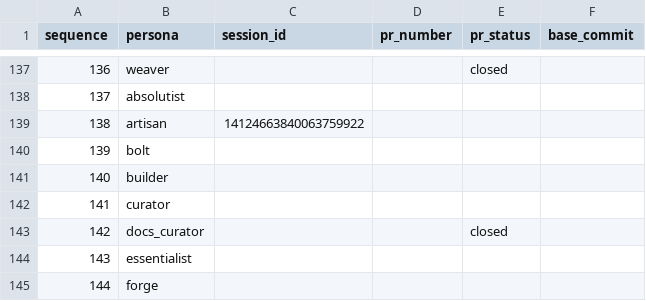
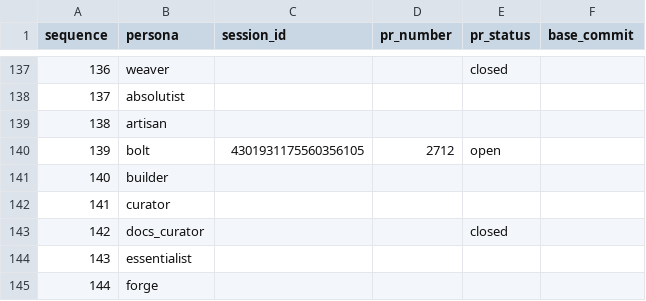
Before and after one commit to franklinbaldo/egregora, a CSV file: .team/schedule.csv, drawn as a sheet; only a part is shown, gaps mark what is left out.

```diff
--- a/.team/schedule.csv
+++ b/.team/schedule.csv
@@ -138,4 +138,4 @@ sequence,persona,session_id,pr_number,pr_status,base_commit
 137,absolutist,,,,
-138,artisan,14124663840063759922,,,
-139,bolt,,,,
+138,artisan,,,,
+139,bolt,4301931175560356105,2712,open,
 140,builder,,,,
```
